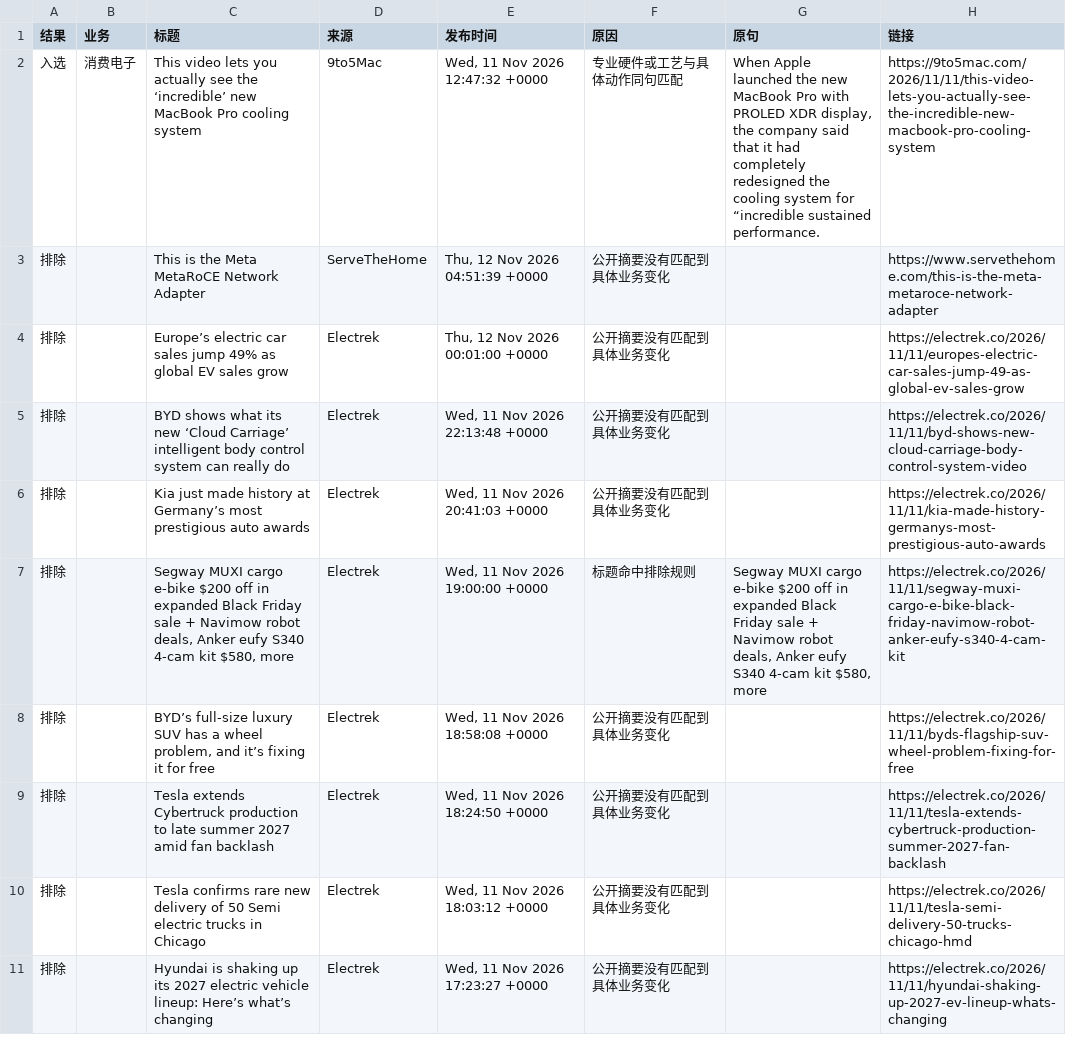
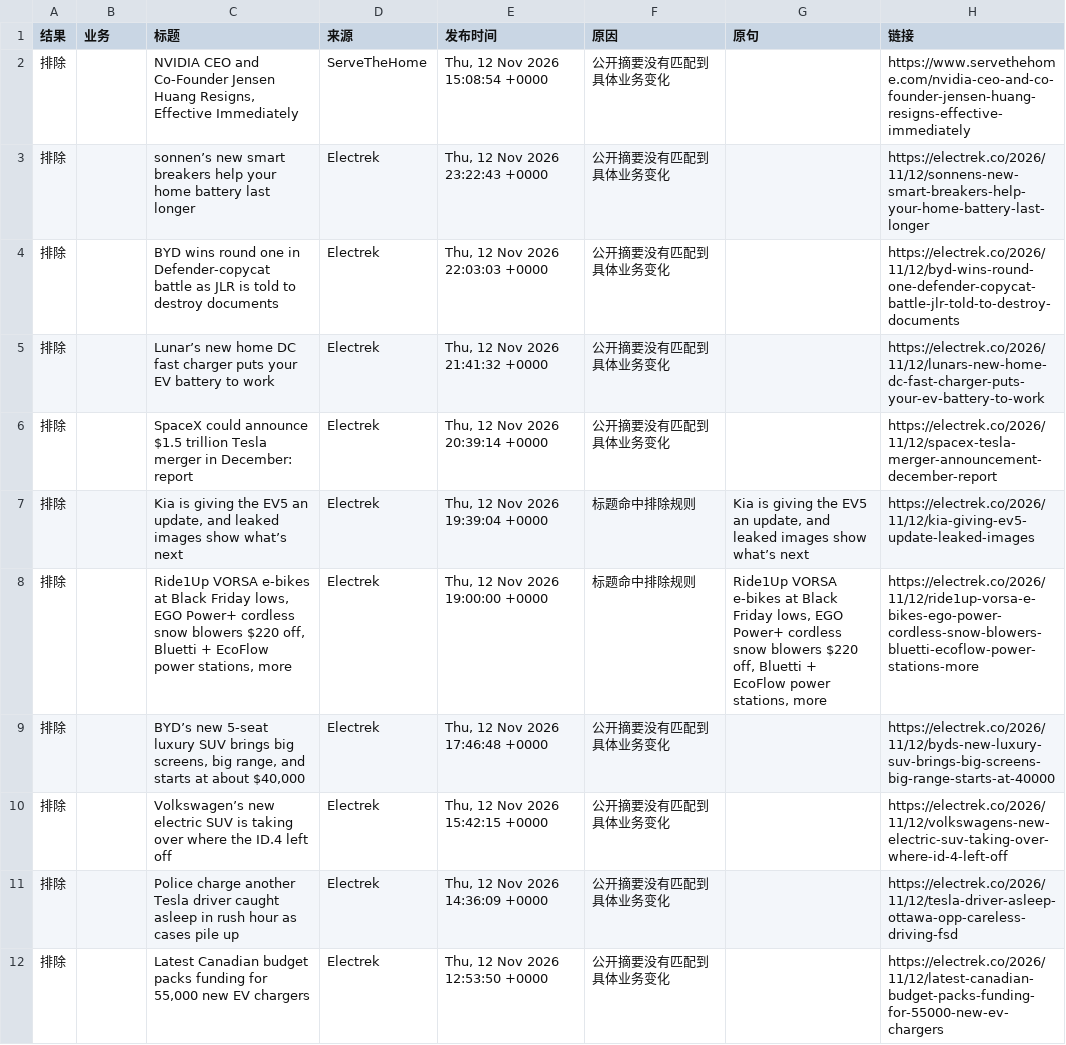
Before and after one commit to elodielinnn-cpu/news-filter-lab, a CSV file: results/latest.csv, drawn as a sheet; only a part is shown; the diff covers the shown part only.

```diff
--- a/results/latest.csv
+++ b/results/latest.csv
@@ -1,11 +1,12 @@
 结果,业务,标题,来源,发布时间,原因,原句,链接
-入选,消费电子,This video lets you actually see the ‘incredible’ new MacBook Pro cooling system,9to5Mac,"Wed, 11 Nov 2026 12:47:32 +0000",专业硬件或工艺与具体动作同句匹配,"When Apple launched the new MacBook Pro with PROLED XDR display, the company said that it had completely redesigned the cooling system for “incredible sustained performance.",https://9to5mac.com/2026/11/11/this-video-lets-you-actually-see-the-incredible-new-macbook-pro-cooling-system
-排除,,This is the Meta MetaRoCE Network Adapter,ServeTheHome,"Thu, 12 Nov 2026 04:51:39 +0000",公开摘要没有匹配到具体业务变化,,https://www.servethehome.com/this-is-the-meta-metaroce-network-adapter
-排除,,Europe’s electric car sales jump 49% as global EV sales grow,Electrek,"Thu, 12 Nov 2026 00:01:00 +0000",公开摘要没有匹配到具体业务变化,,https://electrek.co/2026/11/11/europes-electric-car-sales-jump-49-as-global-ev-sales-grow
-排除,,BYD shows what its new ‘Cloud Carriage’ intelligent body control system can really do,Electrek,"Wed, 11 Nov 2026 22:13:48 +0000",公开摘要没有匹配到具体业务变化,,https://electrek.co/2026/11/11/byd-shows-new-cloud-carriage-body-control-system-video
-排除,,Kia just made history at Germany’s most prestigious auto awards,Electrek,"Wed, 11 Nov 2026 20:41:03 +0000",公开摘要没有匹配到具体业务变化,,https://electrek.co/2026/11/11/kia-made-history-germanys-most-prestigious-auto-awards
-排除,,"Segway MUXI cargo e-bike $200 off in expanded Black Friday sale + Navimow robot deals, Anker eufy S340 4-cam kit $580, more",Electrek,"Wed, 11 Nov 2026 19:00:00 +0000",标题命中排除规则,"Segway MUXI cargo e-bike $200 off in expanded Black Friday sale + Navimow robot deals, Anker eufy S340 4-cam kit $580, more",https://electrek.co/2026/11/11/segway-muxi-cargo-e-bike-black-friday-navimow-robot-anker-eufy-s340-4-cam-kit
-排除,,"BYD’s full-size luxury SUV has a wheel problem, and it’s fixing it for free",Electrek,"Wed, 11 Nov 2026 18:58:08 +0000",公开摘要没有匹配到具体业务变化,,https://electrek.co/2026/11/11/byds-flagship-suv-wheel-problem-fixing-for-free
-排除,,Tesla extends Cybertruck production to late summer 2027 amid fan backlash,Electrek,"Wed, 11 Nov 2026 18:24:50 +0000",公开摘要没有匹配到具体业务变化,,https://electrek.co/2026/11/11/tesla-extends-cybertruck-production-summer-2027-fan-backlash
-排除,,Tesla confirms rare new delivery of 50 Semi electric trucks in Chicago,Electrek,"Wed, 11 Nov 2026 18:03:12 +0000",公开摘要没有匹配到具体业务变化,,https://electrek.co/2026/11/11/tesla-semi-delivery-50-trucks-chicago-hmd
-排除,,Hyundai is shaking up its 2027 electric vehicle lineup: Here’s what’s changing,Electrek,"Wed, 11 Nov 2026 17:23:27 +0000",公开摘要没有匹配到具体业务变化,,https://electrek.co/2026/11/11/hyundai-shaking-up-2027-ev-lineup-whats-changing
+排除,,"NVIDIA CEO and Co-Founder Jensen Huang Resigns, Effective Immediately",ServeTheHome,"Thu, 12 Nov 2026 15:08:54 +0000",公开摘要没有匹配到具体业务变化,,https://www.servethehome.com/nvidia-ceo-and-co-founder-jensen-huang-resigns-effective-immediately
+排除,,sonnen’s new smart breakers help your home battery last longer,Electrek,"Thu, 12 Nov 2026 23:22:43 +0000",公开摘要没有匹配到具体业务变化,,https://electrek.co/2026/11/12/sonnens-new-smart-breakers-help-your-home-battery-last-longer
+排除,,BYD wins round one in Defender-copycat battle as JLR is told to destroy documents,Electrek,"Thu, 12 Nov 2026 22:03:03 +0000",公开摘要没有匹配到具体业务变化,,https://electrek.co/2026/11/12/byd-wins-round-one-defender-copycat-battle-jlr-told-to-destroy-documents
+排除,,Lunar’s new home DC fast charger puts your EV battery to work,Electrek,"Thu, 12 Nov 2026 21:41:32 +0000",公开摘要没有匹配到具体业务变化,,https://electrek.co/2026/11/12/lunars-new-home-dc-fast-charger-puts-your-ev-battery-to-work
+排除,,SpaceX could announce $1.5 trillion Tesla merger in December: report,Electrek,"Thu, 12 Nov 2026 20:39:14 +0000",公开摘要没有匹配到具体业务变化,,https://electrek.co/2026/11/12/spacex-tesla-merger-announcement-december-report
+排除,,"Kia is giving the EV5 an update, and leaked images show what’s next",Electrek,"Thu, 12 Nov 2026 19:39:04 +0000",标题命中排除规则,"Kia is giving the EV5 an update, and leaked images show what’s next",https://electrek.co/2026/11/12/kia-giving-ev5-update-leaked-images
+排除,,"Ride1Up VORSA e-bikes at Black Friday lows, EGO Power+ cordless snow blowers $220 off, Bluetti + EcoFlow power stations, more",Electrek,"Thu, 12 Nov 2026 19:00:00 +0000",标题命中排除规则,"Ride1Up VORSA e-bikes at Black Friday lows, EGO Power+ cordless snow blowers $220 off, Bluetti + EcoFlow power stations, more",https://electrek.co/2026/11/12/ride1up-vorsa-e-bikes-ego-power-cordless-snow-blowers-bluetti-ecoflow-power-stations-more
+排除,,"BYD’s new 5-seat luxury SUV brings big screens, big range, and starts at about $40,000",Electrek,"Thu, 12 Nov 2026 17:46:48 +0000",公开摘要没有匹配到具体业务变化,,https://electrek.co/2026/11/12/byds-new-luxury-suv-brings-big-screens-big-range-starts-at-40000
+排除,,Volkswagen’s new electric SUV is taking over where the ID.4 left off,Electrek,"Thu, 12 Nov 2026 15:42:15 +0000",公开摘要没有匹配到具体业务变化,,https://electrek.co/2026/11/12/volkswagens-new-electric-suv-taking-over-where-id-4-left-off
+排除,,Police charge another Tesla driver caught asleep in rush hour as cases pile up,Electrek,"Thu, 12 Nov 2026 14:36:09 +0000",公开摘要没有匹配到具体业务变化,,https://electrek.co/2026/11/12/tesla-driver-asleep-ottawa-opp-careless-driving-fsd
+排除,,"Latest Canadian budget packs funding for 55,000 new EV chargers",Electrek,"Thu, 12 Nov 2026 12:53:50 +0000",公开摘要没有匹配到具体业务变化,,https://electrek.co/2026/11/12/latest-canadian-budget-packs-funding-for-55000-new-ev-chargers
```
Also changed, not shown: 8 added rows, 1 removed row and 75 edited cells elsewhere in this file, 2 other files.
